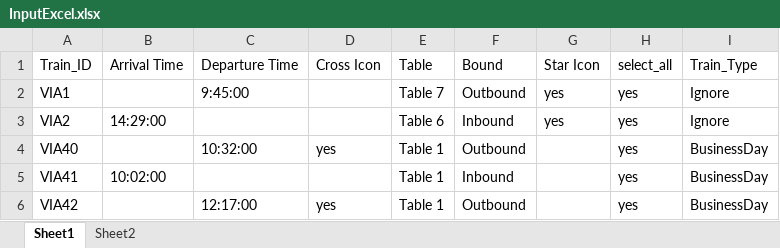
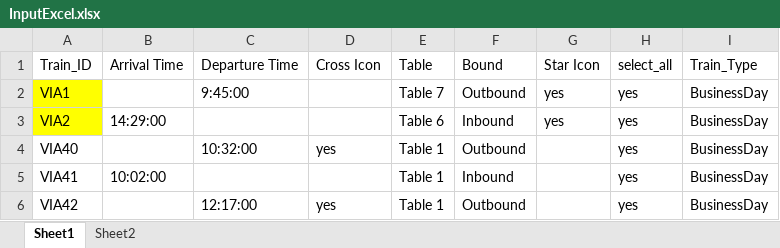
Before and after one commit to DAY4222/b21-check, an Excel workbook: InputExcel.xlsx, sheet Sheet1, drawn as a sheet; only a part is shown; values as stored, in another font and other column widths than the file's, no borders; the diff covers the shown part only; the diff names each change by its address in the sheet, - before the commit and + after, or states it on an @@ line.

```diff
--- a/InputExcel.xlsx (sheet Sheet1)
+++ b/InputExcel.xlsx (sheet Sheet1)
-A2:A3 fill: none
+A2:A3 fill: #FFFF00
-I2:I3: Ignore
+I2:I3: BusinessDay
```
Also changed, not shown: 48 added rows elsewhere in this sheet.
